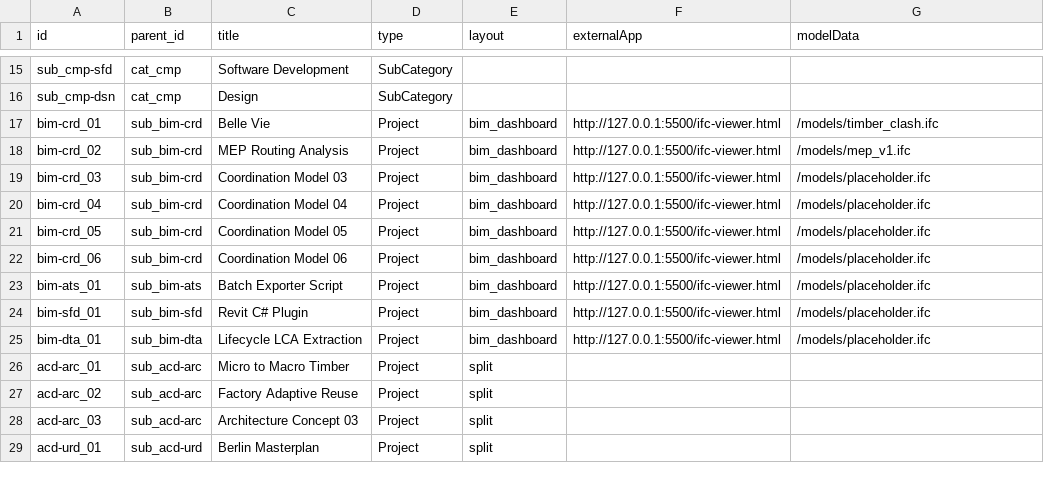
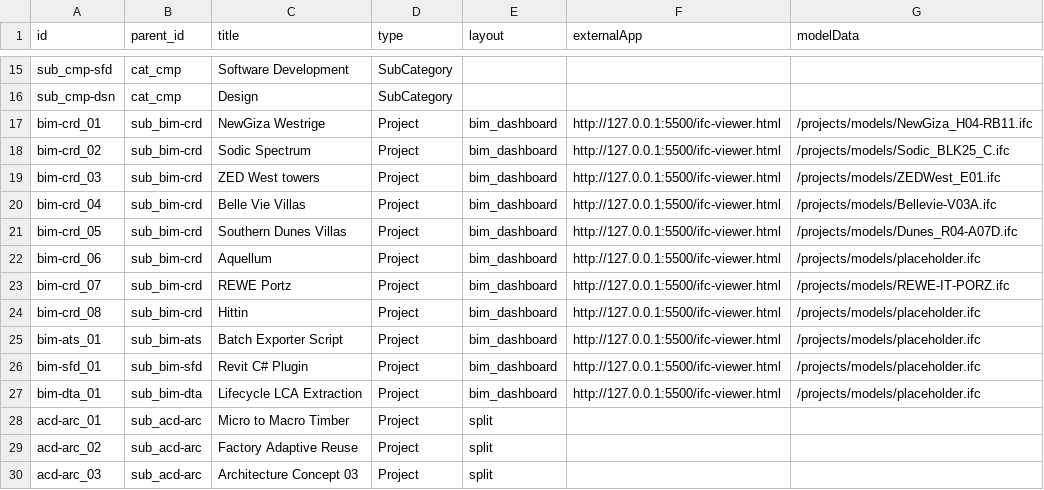
Before and after one commit to ahmedsiliman/continuum-space, a CSV file: data/nodes.csv, drawn as a sheet; only a part is shown, gaps mark what is left out; the shorter side is filled out with more unchanged rows.

```diff
--- a/data/nodes.csv
+++ b/data/nodes.csv
@@ -16,11 +16,13 @@ sub_cmp-sfd,cat_cmp,Software Development,SubCategory,,,
 sub_cmp-dsn,cat_cmp,Design,SubCategory,,,
-bim-crd_01,sub_bim-crd,Belle Vie,Project,bim_dashboard,http://127.0.0.1:5500/ifc-viewer.html,/models/timber_clash.ifc
-bim-crd_02,sub_bim-crd,MEP Routing Analysis,Project,bim_dashboard,http://127.0.0.1:5500/ifc-viewer.html,/models/mep_v1.ifc
-bim-crd_03,sub_bim-crd,Coordination Model 03,Project,bim_dashboard,http://127.0.0.1:5500/ifc-viewer.html,/models/placeholder.ifc
-bim-crd_04,sub_bim-crd,Coordination Model 04,Project,bim_dashboard,http://127.0.0.1:5500/ifc-viewer.html,/models/placeholder.ifc
-bim-crd_05,sub_bim-crd,Coordination Model 05,Project,bim_dashboard,http://127.0.0.1:5500/ifc-viewer.html,/models/placeholder.ifc
-bim-crd_06,sub_bim-crd,Coordination Model 06,Project,bim_dashboard,http://127.0.0.1:5500/ifc-viewer.html,/models/placeholder.ifc
-bim-ats_01,sub_bim-ats,Batch Exporter Script,Project,bim_dashboard,http://127.0.0.1:5500/ifc-viewer.html,/models/placeholder.ifc
-bim-sfd_01,sub_bim-sfd,Revit C# Plugin,Project,bim_dashboard,http://127.0.0.1:5500/ifc-viewer.html,/models/placeholder.ifc
-bim-dta_01,sub_bim-dta,Lifecycle LCA Extraction,Project,bim_dashboard,http://127.0.0.1:5500/ifc-viewer.html,/models/placeholder.ifc
+bim-crd_01,sub_bim-crd,NewGiza Westrige,Project,bim_dashboard,http://127.0.0.1:5500/ifc-viewer.html,/projects/models/NewGiza_H04-RB11.ifc
+bim-crd_02,sub_bim-crd,Sodic Spectrum,Project,bim_dashboard,http://127.0.0.1:5500/ifc-viewer.html,/projects/models/Sodic_BLK25_C.ifc
+bim-crd_03,sub_bim-crd,ZED West towers,Project,bim_dashboard,http://127.0.0.1:5500/ifc-viewer.html,/projects/models/ZEDWest_E01.ifc
+bim-crd_04,sub_bim-crd,Belle Vie Villas,Project,bim_dashboard,http://127.0.0.1:5500/ifc-viewer.html,/projects/models/Bellevie-V03A.ifc
+bim-crd_05,sub_bim-crd,Southern Dunes Villas,Project,bim_dashboard,http://127.0.0.1:5500/ifc-viewer.html,/projects/models/Dunes_R04-A07D.ifc
+bim-crd_06,sub_bim-crd,Aquellum,Project,bim_dashboard,http://127.0.0.1:5500/ifc-viewer.html,/projects/models/placeholder.ifc
+bim-crd_07,sub_bim-crd,REWE Portz,Project,bim_dashboard,http://127.0.0.1:5500/ifc-viewer.html,/projects/models/REWE-IT-PORZ.ifc
+bim-crd_08,sub_bim-crd,Hittin,Project,bim_dashboard,http://127.0.0.1:5500/ifc-viewer.html,/projects/models/placeholder.ifc
+bim-ats_01,sub_bim-ats,Batch Exporter Script,Project,bim_dashboard,http://127.0.0.1:5500/ifc-viewer.html,/projects/models/placeholder.ifc
+bim-sfd_01,sub_bim-sfd,Revit C# Plugin,Project,bim_dashboard,http://127.0.0.1:5500/ifc-viewer.html,/projects/models/placeholder.ifc
+bim-dta_01,sub_bim-dta,Lifecycle LCA Extraction,Project,bim_dashboard,http://127.0.0.1:5500/ifc-viewer.html,/projects/models/placeholder.ifc
 acd-arc_01,sub_acd-arc,Micro to Macro Timber,Project,split,,,
```
Also changed, not shown: data/content.csv, 6 other files.
